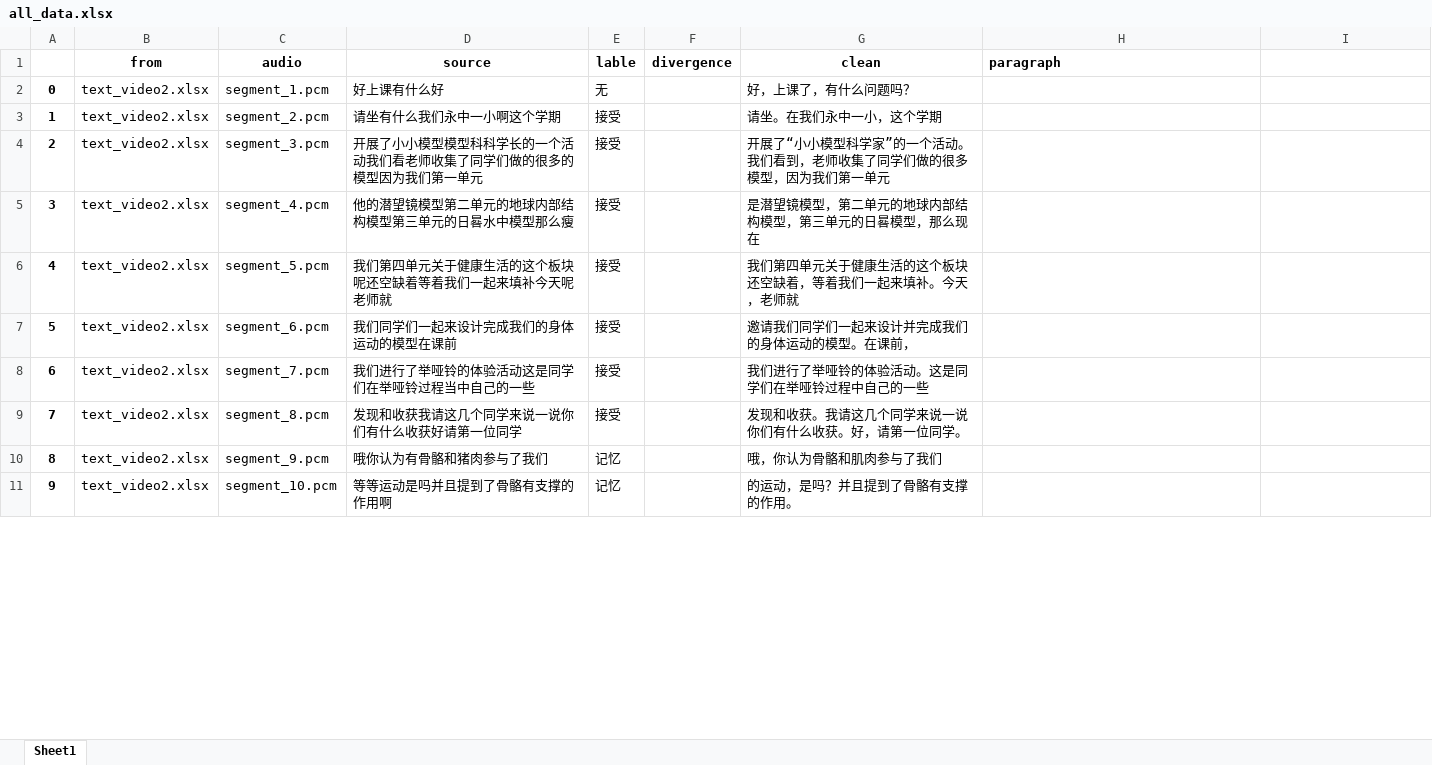
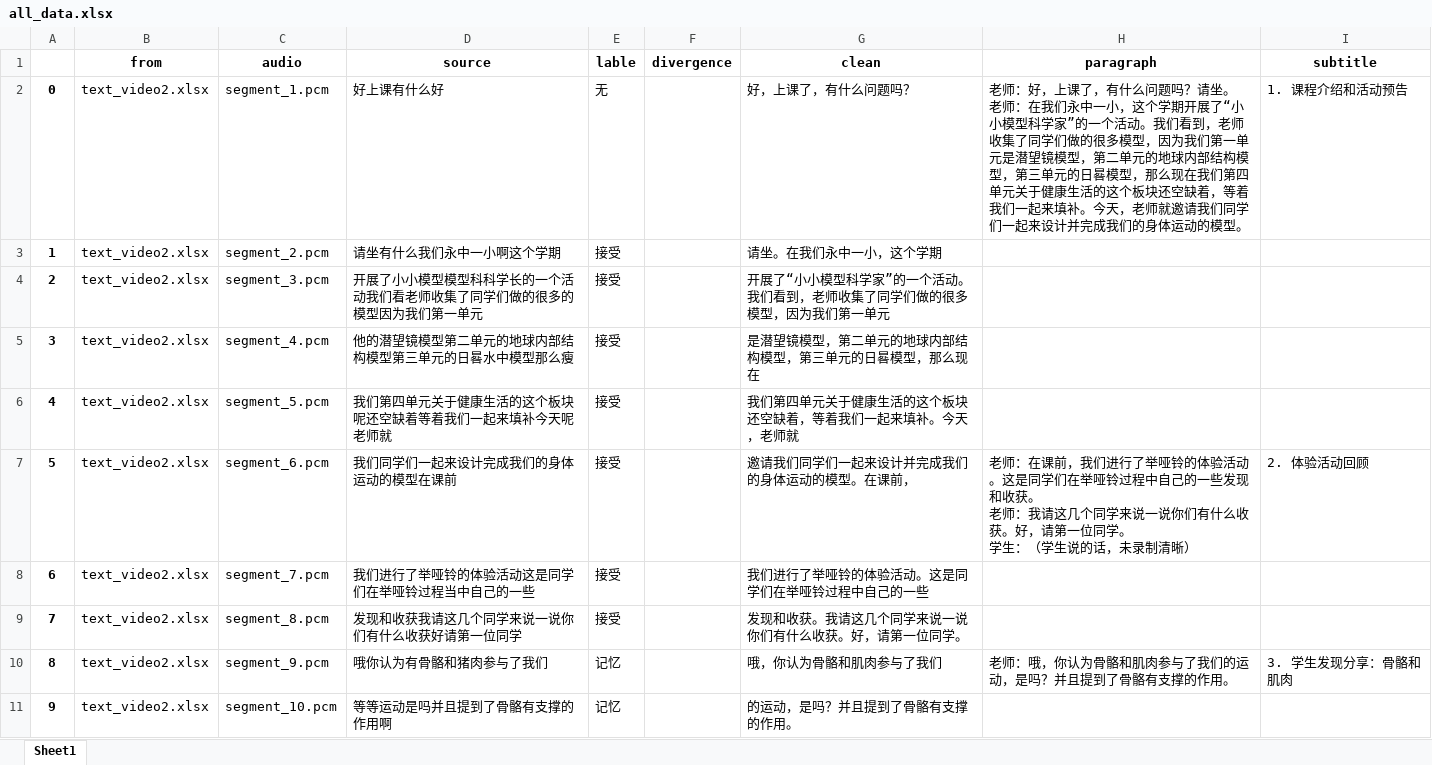
Before and after one commit to HRan2004/CognitiveEncoding, an Excel workbook: datasets/clean/all_data.xlsx, sheet Sheet1, drawn as a sheet; only a part is shown; values as stored, in another font and other column widths than the file's, no borders; ↵ is a line break in a cell; the diff covers the shown part only; the diff names each change by its address in the sheet, - before the commit and + after, or states it on an @@ line.

```diff
--- a/datasets/clean/all_data.xlsx (sheet Sheet1)
+++ b/datasets/clean/all_data.xlsx (sheet Sheet1)
-H1 alignment: left
+H1 alignment: center
-I1: (empty)
+I1: subtitle
-H2 (paragraph): (empty)
+H2 (paragraph): 老师：好，上课了，有什么问题吗？请坐。 ↵ 老师：在我们永中一小，这个学期开展了“小小模型科学家”的一个活动。我们看到，老师收集了同学们做的很多模型，因为我们第一单元是潜望镜模型，第二单元的地球内部结构模型，第三单元的日晷模型，那么现在我们第四单元关于健康生活的这个板块还空缺着，等着我们一起来填补。今天，老师就邀请我们同学们一起来设计并完成我们的身体运动的模型。
-I2 (subtitle): (empty)
+I2 (subtitle): 1. 课程介绍和活动预告
-H7 (paragraph): (empty)
+H7 (paragraph): 老师：在课前，我们进行了举哑铃的体验活动。这是同学们在举哑铃过程中自己的一些发现和收获。 ↵ 老师：我请这几个同学来说一说你们有什么收获。好，请第一位同学。 ↵ 学生：（学生说的话，未录制清晰）
-I7 (subtitle): (empty)
+I7 (subtitle): 2. 体验活动回顾
-H10 (paragraph): (empty)
+H10 (paragraph): 老师：哦，你认为骨骼和肌肉参与了我们的运动，是吗？并且提到了骨骼有支撑的作用。
-I10 (subtitle): (empty)
+I10 (subtitle): 3. 学生发现分享：骨骼和肌肉
```
Also changed, not shown: 6 edited cells elsewhere in this sheet, 2 other files.
